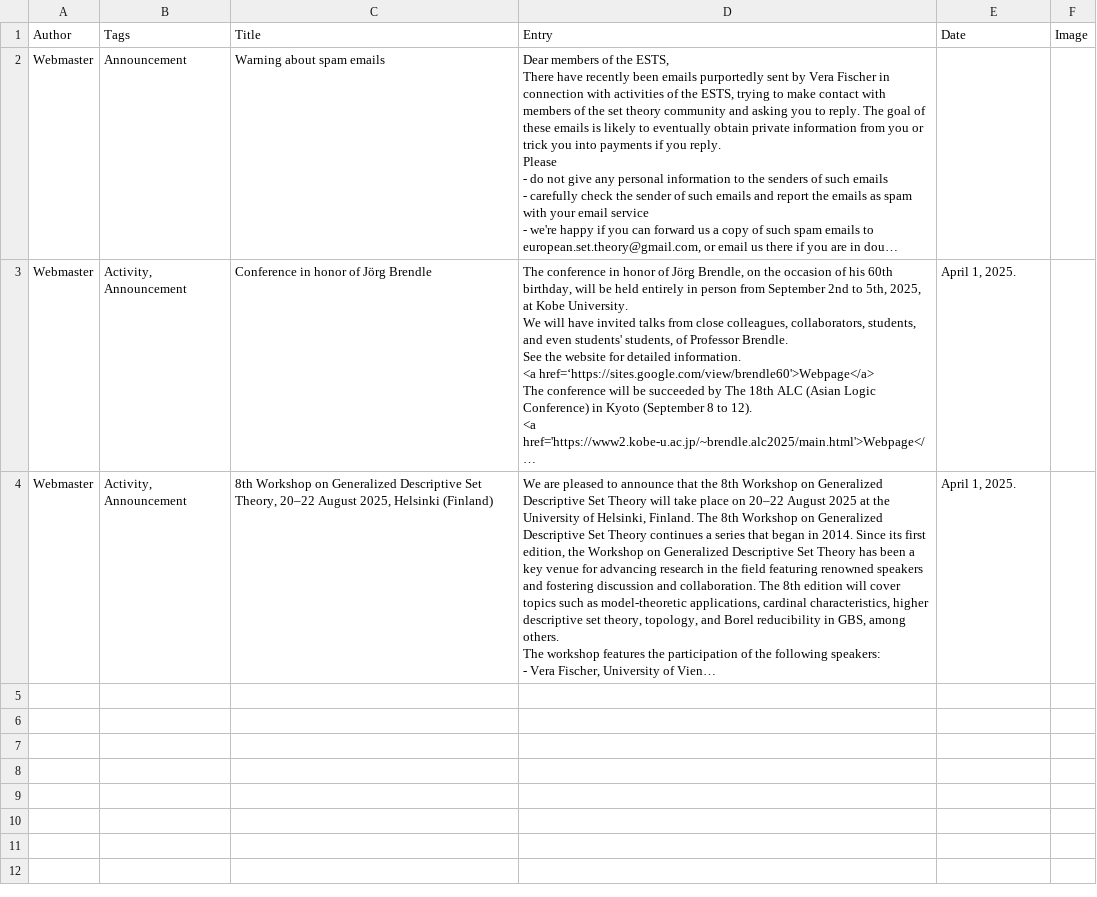
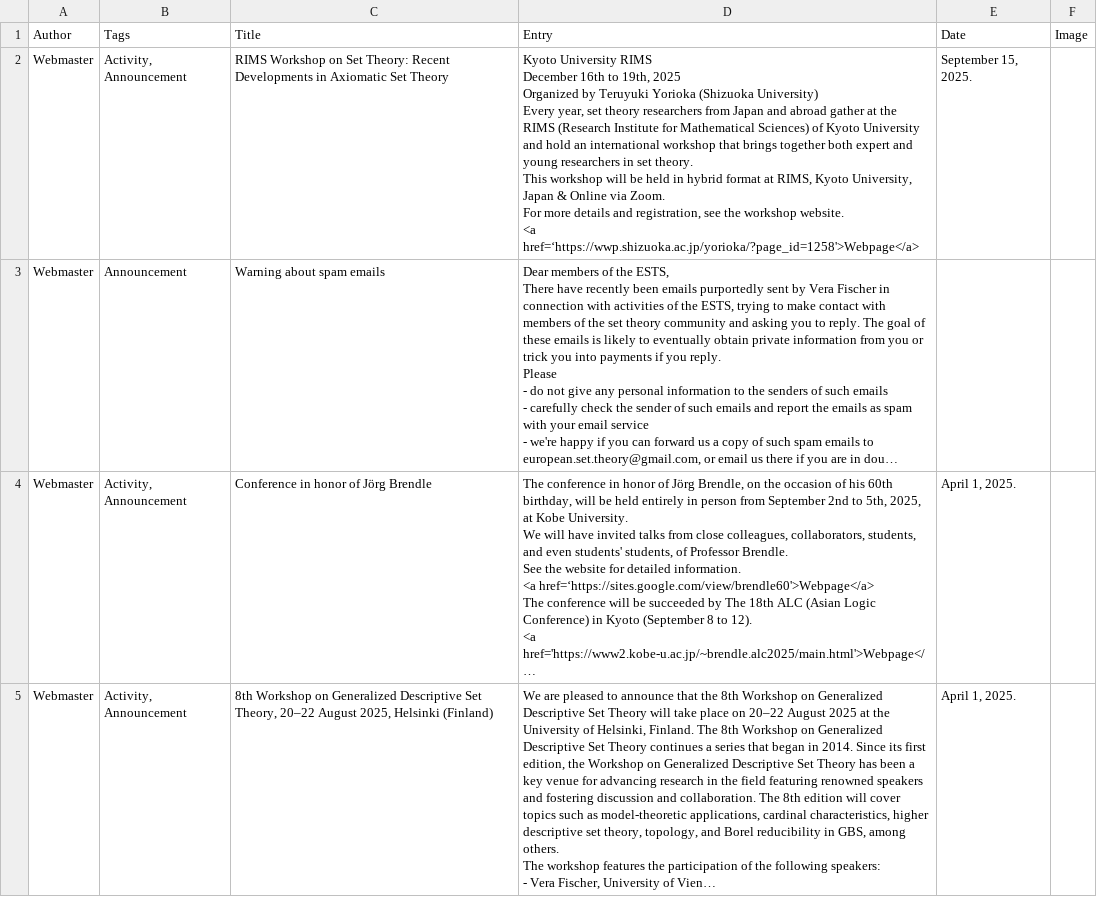
Before and after one commit to europeansettheory/europeansettheory.github.io, a CSV file: blog.csv, drawn as a sheet; long unchanged cells end in …; ↵ is a line break in a cell; the diff names each change by its address in the sheet, - before the commit and + after, or states it on an @@ line.

Commit message:
Rims added

```diff
--- a/blog.csv
+++ b/blog.csv
+row 2: Webmaster | Activity, Announcement | RIMS Workshop on Set Theory: Recent Developments in Axiomatic Set Theory | Kyoto University RIMS ↵ December 16th to 19th, 2025 ↵ Organized by Teruyuki Yorioka (Shizuoka University) ↵ Every year, set theory researchers from Japan and abroad gather at the RIMS (Research Institute for Mathematical Sciences) of Kyoto University and hold an international workshop that brings together both expert and young researchers in set theory. ↵ This workshop will be held in hybrid format at RIMS, Kyoto University, Japan & Online via Zoom. ↵ For more details and registration, see the workshop website. ↵ <a href=‘https://wwp.shizuoka.ac.jp/yorioka/?page_id=1258'>Webpage</a> | September 15, 2025.
```
